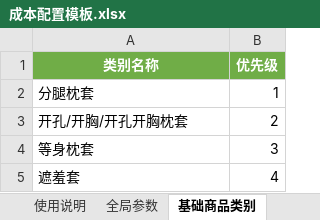
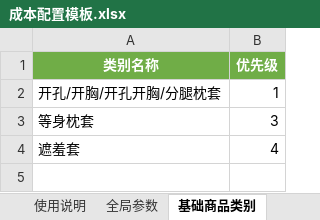
Before and after one commit to oti-dever/cost-calculator, an Excel workbook: 成本配置模板.xlsx, sheet 基础商品类别, drawn as a sheet; values as stored, in another font and other column widths than the file's, no borders; table styles not drawn; the diff names each change by its address in the sheet, - before the commit and + after, or states it on an @@ line.

```diff
--- a/成本配置模板.xlsx (sheet 基础商品类别)
+++ b/成本配置模板.xlsx (sheet 基础商品类别)
-A2 (类别名称): 分腿枕套
+A2 (类别名称): 开孔/开胸/开孔开胸/分腿枕套
-row 3: 开孔/开胸/开孔开胸枕套 | 2
```
Also changed, not shown: sheet 基础商品价格, sheet 基础商品关键词, 4 other files.
